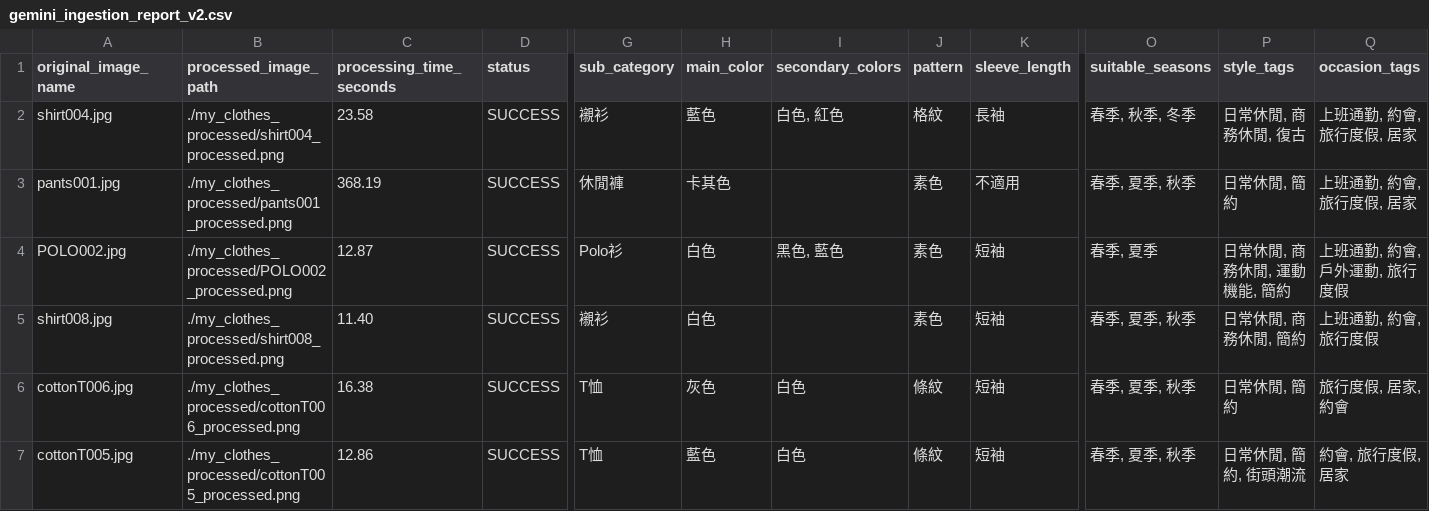
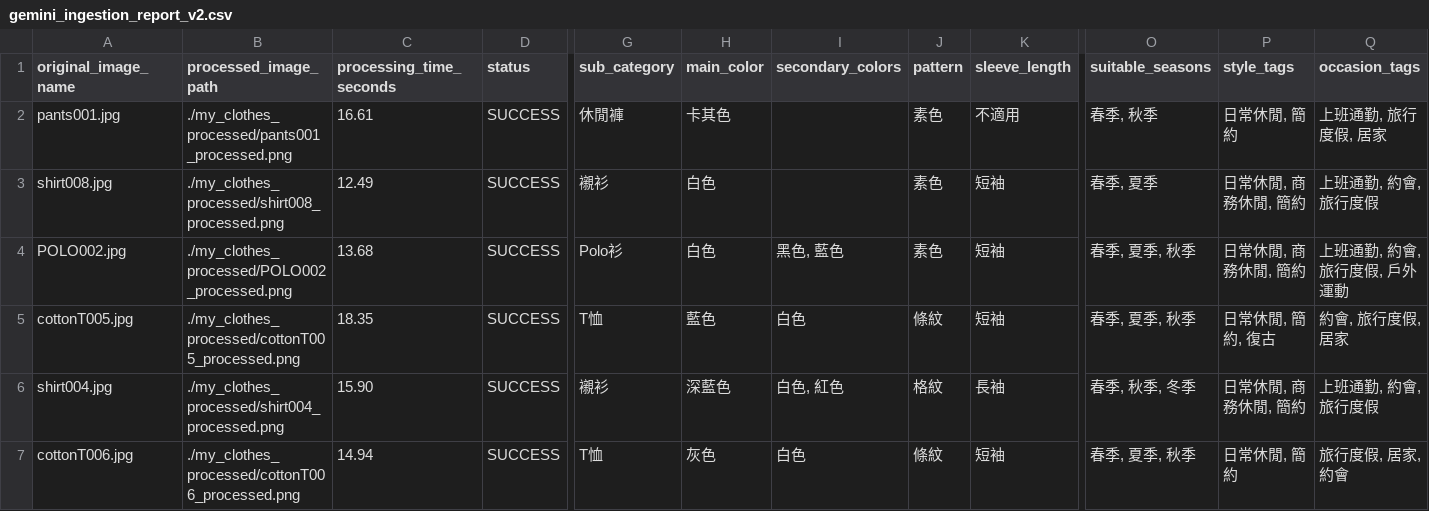
Before and after one commit to TaurusBlake/MyClothes, a CSV file: gemini_ingestion_report_v2.csv, drawn as a sheet; only a part is shown, gaps mark what is left out; removed rows and columns are numbered as before the commit, all else as after; rows hold the shown columns only; the diff names each change by its address in the sheet, - before the commit and + after, or states it on an @@ line.

Commit message:
create ingest_gemini recommend_outfits_gemini

```diff
--- a/gemini_ingestion_report_v2.csv
+++ b/gemini_ingestion_report_v2.csv
-row 2: shirt004.jpg | ./my_clothes_processed/shirt004_processed.png | 23.58 | SUCCESS | 襯衫 | 藍色 | 白色, 紅色 | 格紋 | 長袖 | 春季, 秋季, 冬季 | 日常休閒, 商務休閒, 復古 | 上班通勤, 約會, 旅行度假, 居家
-C2 (processing_time_seconds): 368.19
+C2 (processing_time_seconds): 16.61
-O2 (suitable_seasons): 春季, 夏季, 秋季
+O2 (suitable_seasons): 春季, 秋季
-Q2 (occasion_tags): 上班通勤, 約會, 旅行度假, 居家
+Q2 (occasion_tags): 上班通勤, 旅行度假, 居家
+row 3: shirt008.jpg | ./my_clothes_processed/shirt008_processed.png | 12.49 | SUCCESS | 襯衫 | 白色 |  | 素色 | 短袖 | 春季, 夏季 | 日常休閒, 商務休閒, 簡約 | 上班通勤, 約會, 旅行度假
-C4 (processing_time_seconds): 12.87
+C4 (processing_time_seconds): 13.68
-O4 (suitable_seasons): 春季, 夏季
+O4 (suitable_seasons): 春季, 夏季, 秋季
-P4 (style_tags): 日常休閒, 商務休閒, 運動機能, 簡約
+P4 (style_tags): 日常休閒, 商務休閒, 簡約
-Q4 (occasion_tags): 上班通勤, 約會, 戶外運動, 旅行度假
+Q4 (occasion_tags): 上班通勤, 約會, 旅行度假, 戶外運動
+row 5: cottonT005.jpg | ./my_clothes_processed/cottonT005_processed.png | 18.35 | SUCCESS | T恤 | 藍色 | 白色 | 條紋 | 短袖 | 春季, 夏季, 秋季 | 日常休閒, 簡約, 復古 | 約會, 旅行度假, 居家
-A6 (original_image_name): shirt008.jpg
+A6 (original_image_name): shirt004.jpg
-B6 (processed_image_path): ./my_clothes_processed/shirt008_processed.png
+B6 (processed_image_path): ./my_clothes_processed/shirt004_processed.png
-C6 (processing_time_seconds): 11.40
+C6 (processing_time_seconds): 15.90
-H6 (main_color): 白色
+H6 (main_color): 深藍色
-I6 (secondary_colors): (empty)
+I6 (secondary_colors): 白色, 紅色
-J6 (pattern): 素色
+J6 (pattern): 格紋
-K6 (sleeve_length): 短袖
+K6 (sleeve_length): 長袖
-O6 (suitable_seasons): 春季, 夏季, 秋季
+O6 (suitable_seasons): 春季, 秋季, 冬季
-C7 (processing_time_seconds): 16.38
+C7 (processing_time_seconds): 14.94
-row 7: cottonT005.jpg | ./my_clothes_processed/cottonT005_processed.png | 12.86 | SUCCESS | T恤 | 藍色 | 白色 | 條紋 | 短袖 | 春季, 夏季, 秋季 | 日常休閒, 簡約, 街頭潮流 | 約會, 旅行度假, 居家
```
Also changed, not shown: 10 other files.
